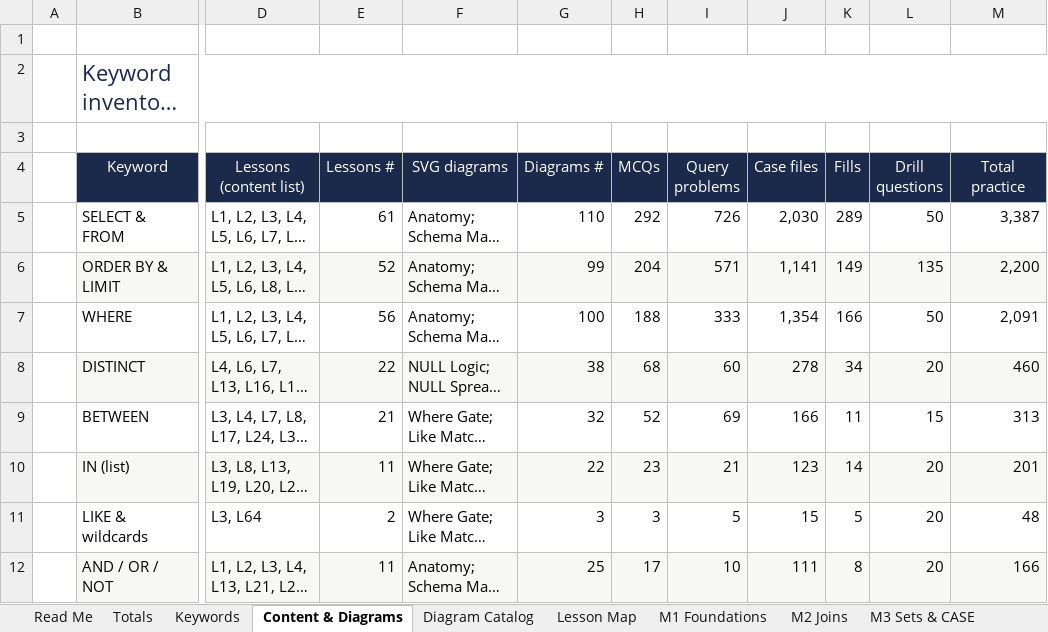
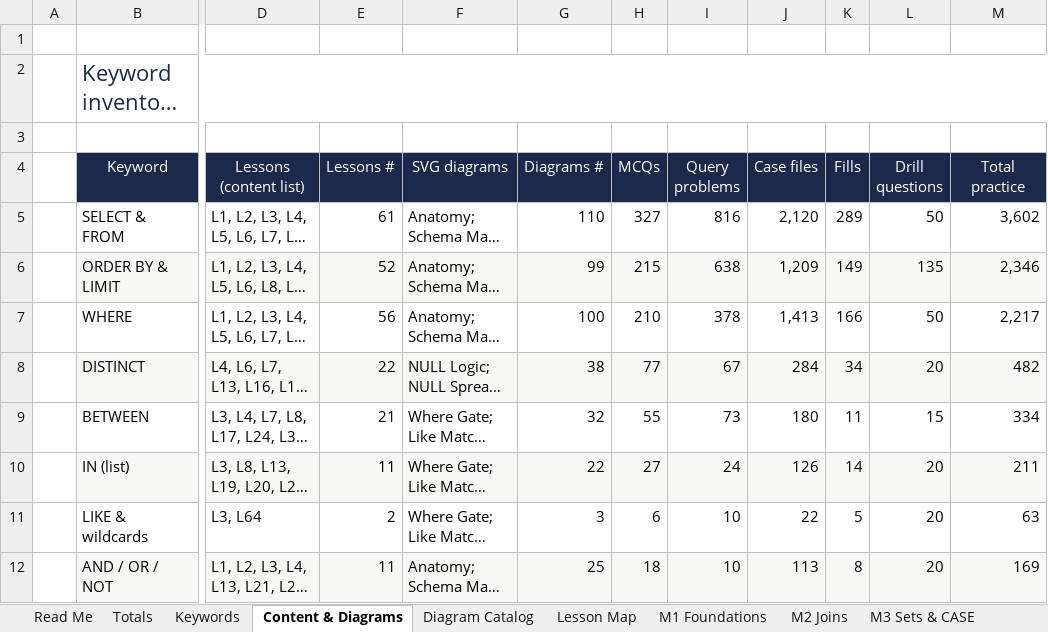
Before and after one commit to dhee7-DA/seeql, an Excel workbook: download/SeeQL_SQL_Coverage_by_Keyword.xlsx, sheet Content & Diagrams, drawn as a sheet; only a part is shown, gaps mark what is left out; long unchanged cells end in …; values as stored, in another font and other column widths than the file's, no borders; conditional formats not drawn; the diff covers the shown part only; the diff names each change by its address in the sheet, - before the commit and + after, or states it on an @@ line.

Commit message:
Task 47: Keyword Mastery M1 pilot — gauntlet bank (50 MCQs + 90 cases + 90 problems, all engine-verified), Keyword Practice hub, Gauntlet view, shared taxonomy, quota tracker (12/61 at bar)

```diff
--- a/download/SeeQL_SQL_Coverage_by_Keyword.xlsx (sheet Content & Diagrams)
+++ b/download/SeeQL_SQL_Coverage_by_Keyword.xlsx (sheet Content & Diagrams)
-H5 (MCQs): 292
+H5 (MCQs): 327
-I5 (Query problems): 726
+I5 (Query problems): 816
-J5 (Case files): 2,030
+J5 (Case files): 2,120
-M5 (Total practice): 3,387
+M5 (Total practice): 3,602
-H6 (MCQs): 204
+H6 (MCQs): 215
-I6 (Query problems): 571
+I6 (Query problems): 638
-J6 (Case files): 1,141
+J6 (Case files): 1,209
-M6 (Total practice): 2,200
+M6 (Total practice): 2,346
-H7 (MCQs): 188
+H7 (MCQs): 210
-I7 (Query problems): 333
+I7 (Query problems): 378
-J7 (Case files): 1,354
+J7 (Case files): 1,413
-M7 (Total practice): 2,091
+M7 (Total practice): 2,217
-H8 (MCQs): 68
+H8 (MCQs): 77
-I8 (Query problems): 60
+I8 (Query problems): 67
-J8 (Case files): 278
+J8 (Case files): 284
-M8 (Total practice): 460
+M8 (Total practice): 482
-H9 (MCQs): 52
+H9 (MCQs): 55
-I9 (Query problems): 69
+I9 (Query problems): 73
-J9 (Case files): 166
+J9 (Case files): 180
-M9 (Total practice): 313
+M9 (Total practice): 334
-H10 (MCQs): 23
+H10 (MCQs): 27
-I10 (Query problems): 21
+I10 (Query problems): 24
-J10 (Case files): 123
+J10 (Case files): 126
-M10 (Total practice): 201
+M10 (Total practice): 211
-H11 (MCQs): 3
+H11 (MCQs): 6
-I11 (Query problems): 5
+I11 (Query problems): 10
-J11 (Case files): 15
+J11 (Case files): 22
-M11 (Total practice): 48
+M11 (Total practice): 63
-H12 (MCQs): 17
+H12 (MCQs): 18
-J12 (Case files): 111
+J12 (Case files): 113
-M12 (Total practice): 166
+M12 (Total practice): 169
```
Also changed, not shown: 1 added row, 1 removed row, 57 edited cells and cell formats elsewhere in this sheet, sheet M1 Foundations, sheet Keywords, sheet Review, sheet Read Me, sheet Totals, 36 other files.
